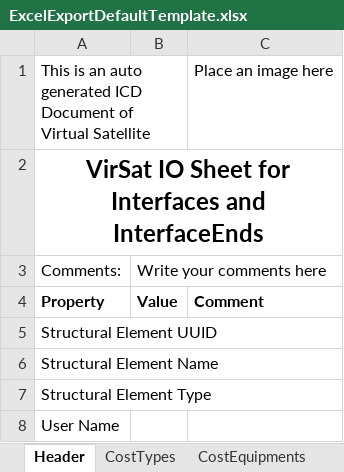
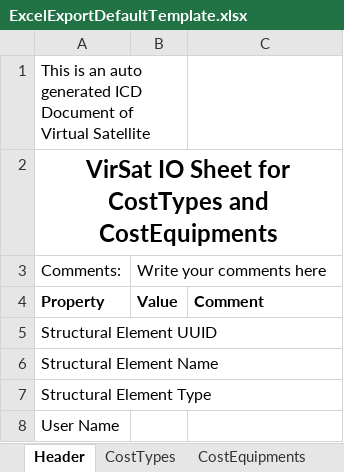
Before and after one commit to virtualsatellite/VirtualSatellite4-Core, an Excel workbook: de.dlr.sc.virsat.model.extension.budget.cost/resources/ExcelExportDefaultTemplate.xlsx, sheet Header, drawn as a sheet; only a part is shown; values as stored, in another font and other column widths than the file's, no borders; charts and pictures not drawn; the diff names each change by its address in the sheet, - before the commit and + after, or states it on an @@ line.

Commit message:
Completed the implementation of the import function. Test and Function is works - (Task #967)
---
Task #967: Add CostEquipmentWizard

```diff
--- a/de.dlr.sc.virsat.model.extension.budget.cost/resources/ExcelExportDefaultTemplate.xlsx (sheet Header)
+++ b/de.dlr.sc.virsat.model.extension.budget.cost/resources/ExcelExportDefaultTemplate.xlsx (sheet Header)
-C1: Place an image here
+C1: (empty)
-A2: …Sheet for Interfaces and InterfaceEnds
+A2: …Sheet for CostTypes and CostEquipments
```
Also changed, not shown: sheet CostTypes, charts or pictures, 4 other files.
